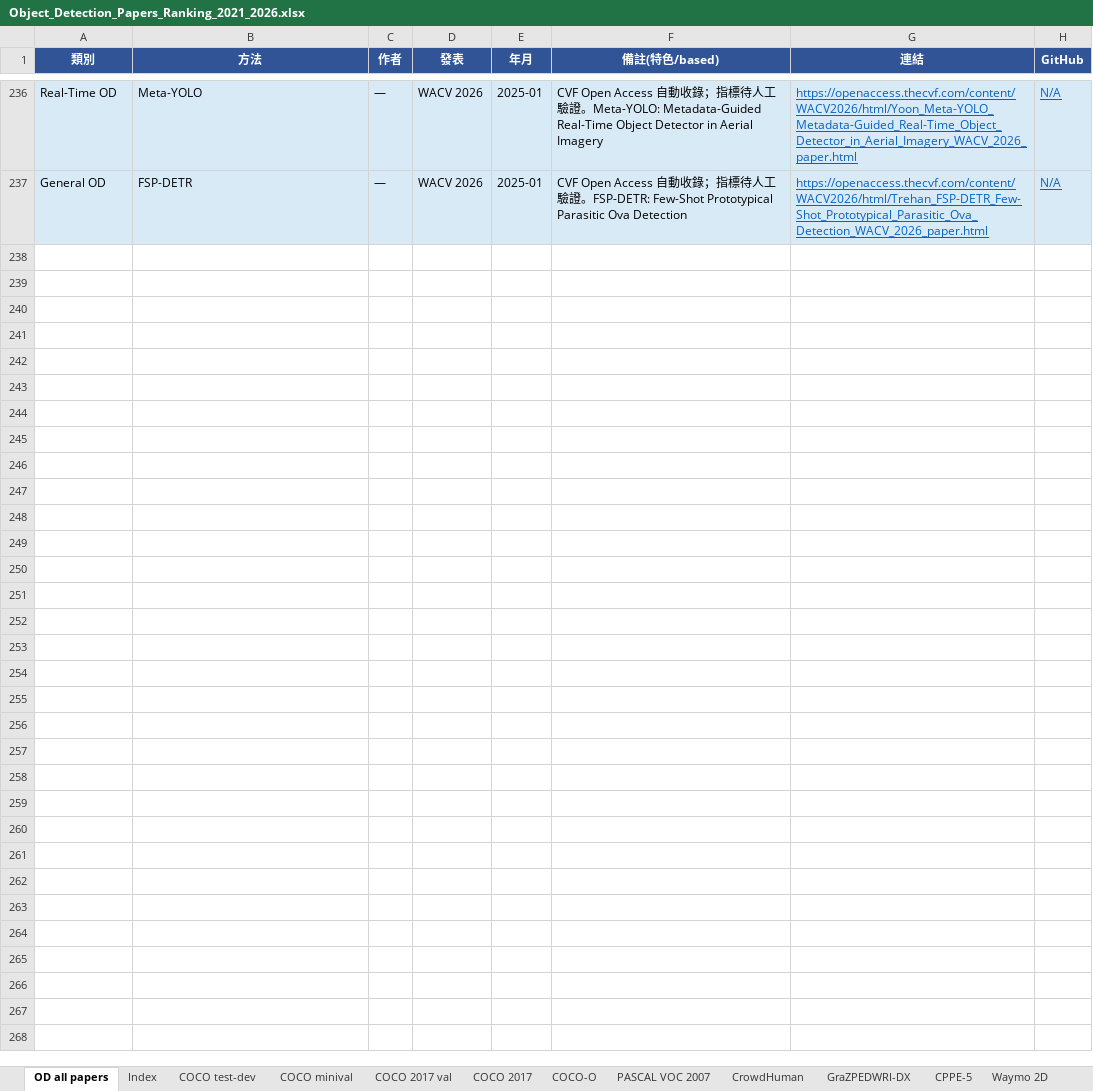
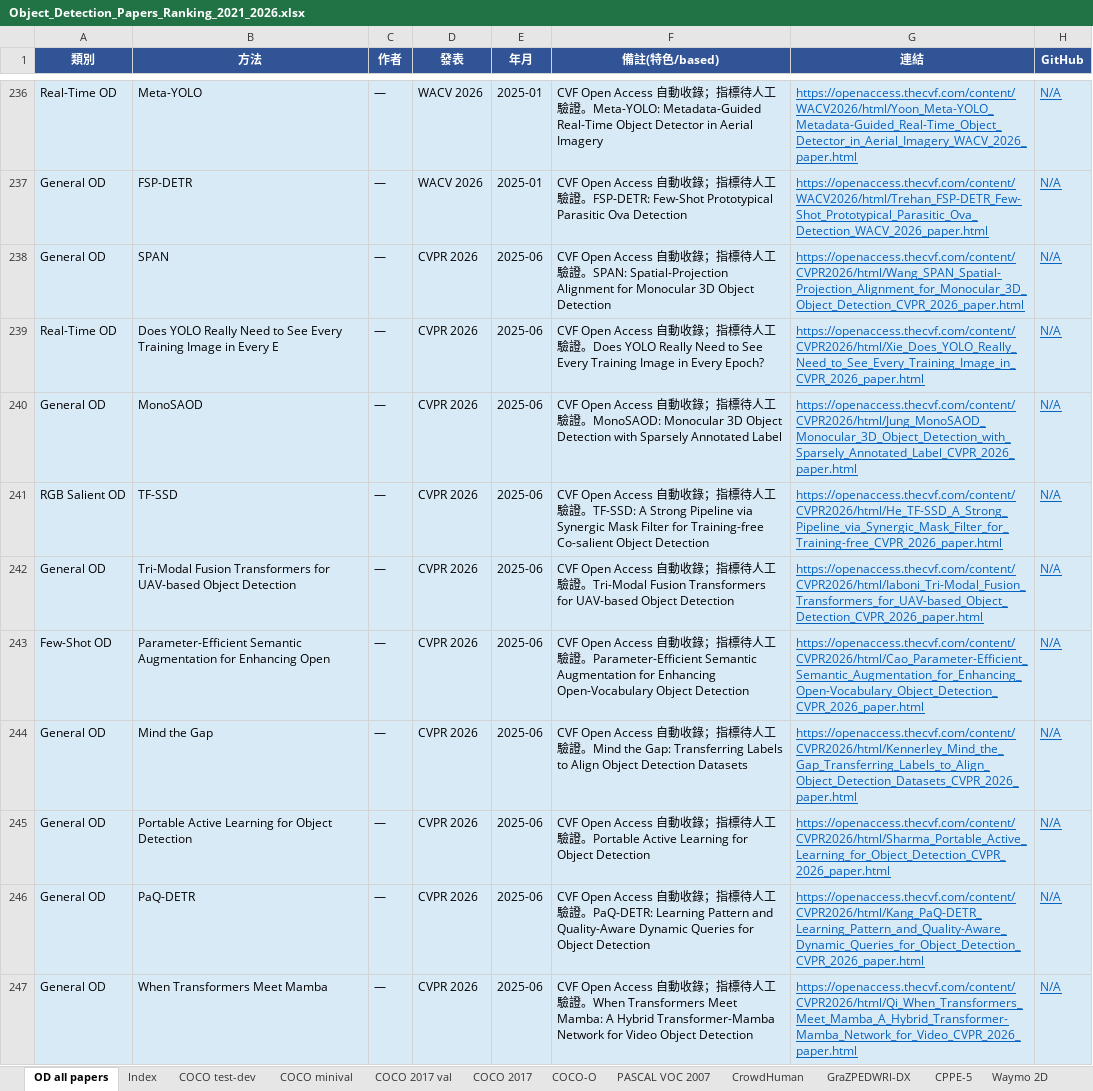
Before and after one commit to 112378074/NTUT-IVI-Lab--SOTA-Literature-Viewer, an Excel workbook: Object_Detection_Papers_Ranking_2021_2026.xlsx, sheet OD all papers, drawn as a sheet; only a part is shown, gaps mark what is left out; values as stored, in another font and other column widths than the file's, no borders; the diff covers the shown part only; the diff names each change by its address in the sheet, - before the commit and + after, or states it on an @@ line.

Commit message:
auto: +0 AD / +0 OD / +0 CLS / +0 AS / +111 CVF papers (2026-05-26)

```diff
--- a/Object_Detection_Papers_Ranking_2021_2026.xlsx (sheet OD all papers)
+++ b/Object_Detection_Papers_Ranking_2021_2026.xlsx (sheet OD all papers)
+row 238: General OD | SPAN | — | CVPR 2026 | 2025-06 | CVF Open Access 自動收錄；指標待人工驗證。SPAN: Spatial-Projection Alignment for Monocular 3D Object Detection | https://openaccess.thecvf.com/content/CVPR2026/html/Wang_SPAN_Spatial-Projection_Alignment_for_Monocular_3D_Object_Detection_CVPR_2026_paper.html | N/A
+row 239: Real-Time OD | Does YOLO Really Need to See Every Training Image in Every E | — | CVPR 2026 | 2025-06 | CVF Open Access 自動收錄；指標待人工驗證。Does YOLO Really Need to See Every Training Image in Every Epoch? | https://openaccess.thecvf.com/content/CVPR2026/html/Xie_Does_YOLO_Really_Need_to_See_Every_Training_Image_in_CVPR_2026_paper.html | N/A
+row 240: General OD | MonoSAOD | — | CVPR 2026 | 2025-06 | CVF Open Access 自動收錄；指標待人工驗證。MonoSAOD: Monocular 3D Object Detection with Sparsely Annotated Label | https://openaccess.thecvf.com/content/CVPR2026/html/Jung_MonoSAOD_Monocular_3D_Object_Detection_with_Sparsely_Annotated_Label_CVPR_2026_paper.html | N/A
+row 241: RGB Salient OD | TF-SSD | — | CVPR 2026 | 2025-06 | CVF Open Access 自動收錄；指標待人工驗證。TF-SSD: A Strong Pipeline via Synergic Mask Filter for Training-free Co-salient Object Detection | https://openaccess.thecvf.com/content/CVPR2026/html/He_TF-SSD_A_Strong_Pipeline_via_Synergic_Mask_Filter_for_Training-free_CVPR_2026_paper.html | N/A
+row 242: General OD | Tri-Modal Fusion Transformers for UAV-based Object Detection | — | CVPR 2026 | 2025-06 | CVF Open Access 自動收錄；指標待人工驗證。Tri-Modal Fusion Transformers for UAV-based Object Detection | https://openaccess.thecvf.com/content/CVPR2026/html/Iaboni_Tri-Modal_Fusion_Transformers_for_UAV-based_Object_Detection_CVPR_2026_paper.html | N/A
+row 243: Few-Shot OD | Parameter-Efficient Semantic Augmentation for Enhancing Open | — | CVPR 2026 | 2025-06 | CVF Open Access 自動收錄；指標待人工驗證。Parameter-Efficient Semantic Augmentation for Enhancing Open-Vocabulary Object Detection | https://openaccess.thecvf.com/content/CVPR2026/html/Cao_Parameter-Efficient_Semantic_Augmentation_for_Enhancing_Open-Vocabulary_Object_Detection_CVPR_2026_paper.html | N/A
+row 244: General OD | Mind the Gap | — | CVPR 2026 | 2025-06 | CVF Open Access 自動收錄；指標待人工驗證。Mind the Gap: Transferring Labels to Align Object Detection Datasets | https://openaccess.thecvf.com/content/CVPR2026/html/Kennerley_Mind_the_Gap_Transferring_Labels_to_Align_Object_Detection_Datasets_CVPR_2026_paper.html | N/A
+row 245: General OD | Portable Active Learning for Object Detection | — | CVPR 2026 | 2025-06 | CVF Open Access 自動收錄；指標待人工驗證。Portable Active Learning for Object Detection | https://openaccess.thecvf.com/content/CVPR2026/html/Sharma_Portable_Active_Learning_for_Object_Detection_CVPR_2026_paper.html | N/A
+row 246: General OD | PaQ-DETR | — | CVPR 2026 | 2025-06 | CVF Open Access 自動收錄；指標待人工驗證。PaQ-DETR: Learning Pattern and Quality-Aware Dynamic Queries for Object Detection | https://openaccess.thecvf.com/content/CVPR2026/html/Kang_PaQ-DETR_Learning_Pattern_and_Quality-Aware_Dynamic_Queries_for_Object_Detection_CVPR_2026_paper.html | N/A
+row 247: General OD | When Transformers Meet Mamba | — | CVPR 2026 | 2025-06 | CVF Open Access 自動收錄；指標待人工驗證。When Transformers Meet Mamba: A Hybrid Transformer-Mamba Network for Video Object Detection | https://openaccess.thecvf.com/content/CVPR2026/html/Qi_When_Transformers_Meet_Mamba_A_Hybrid_Transformer-Mamba_Network_for_Video_CVPR_2026_paper.html | N/A
```
Also changed, not shown: 57 added rows elsewhere in this sheet, AnomalyDetection_Papers_Summary_v10_20260425.xlsx, Image_Classification_Papers_Ranking_2021_2026.xlsx, 3 other files.
